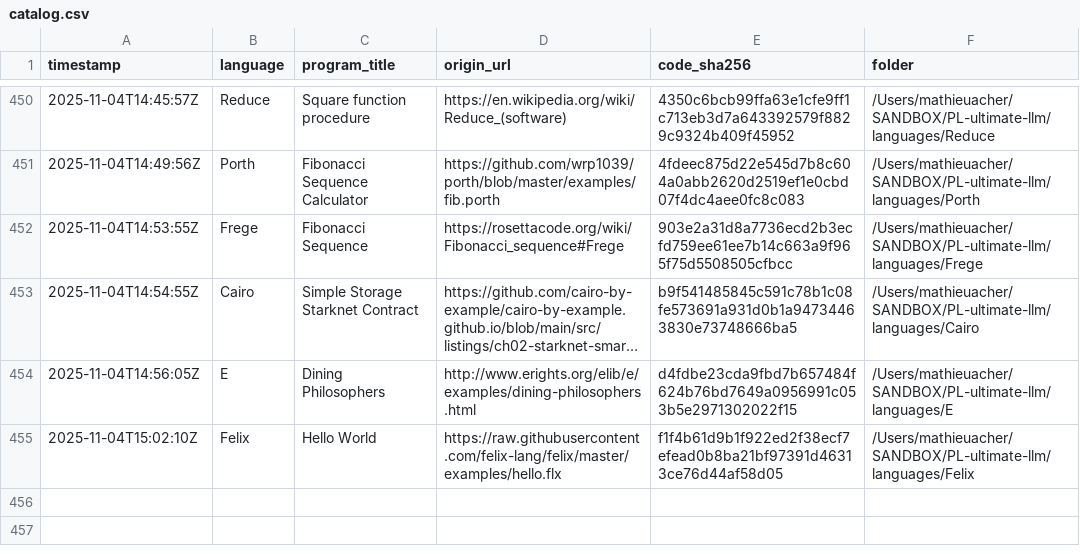
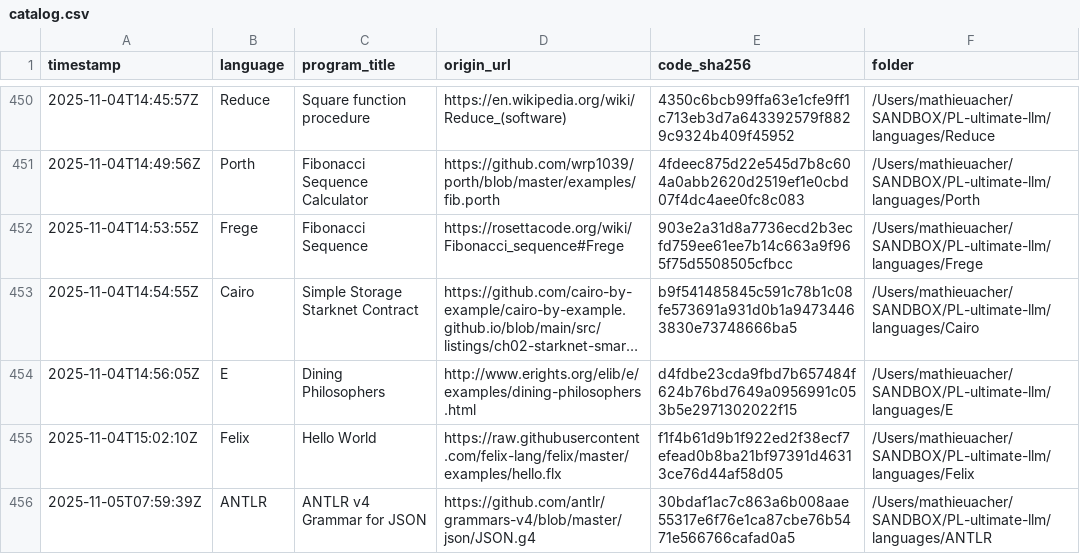
Before and after one commit to acherm/PL-ultimate-llm, a CSV file: data/catalog.csv, drawn as a sheet; only a part is shown, gaps mark what is left out; long unchanged cells end in …; the diff names each change by its address in the sheet, - before the commit and + after, or states it on an @@ line.

Commit message:
turn: add ANTLR (+1 program)
List-Digest: f7b9b5b7
Model: google/gemini-2.5-pro
Temperature: 0.4

```diff
--- a/data/catalog.csv
+++ b/data/catalog.csv
+row 456: 2025-11-05T07:59:39Z | ANTLR | ANTLR v4 Grammar for JSON | https://github.com/antlr/grammars-v4/blob/master/json/JSON.g4 | 30bdaf1ac7c863a6b008aae55317e6f76e1ca87cbe76b5471e566766cafad0a5 | /Users/mathieuacher/SANDBOX/PL-ultimate-llm/languages/ANTLR
```
Also changed, not shown: 4 other files.
